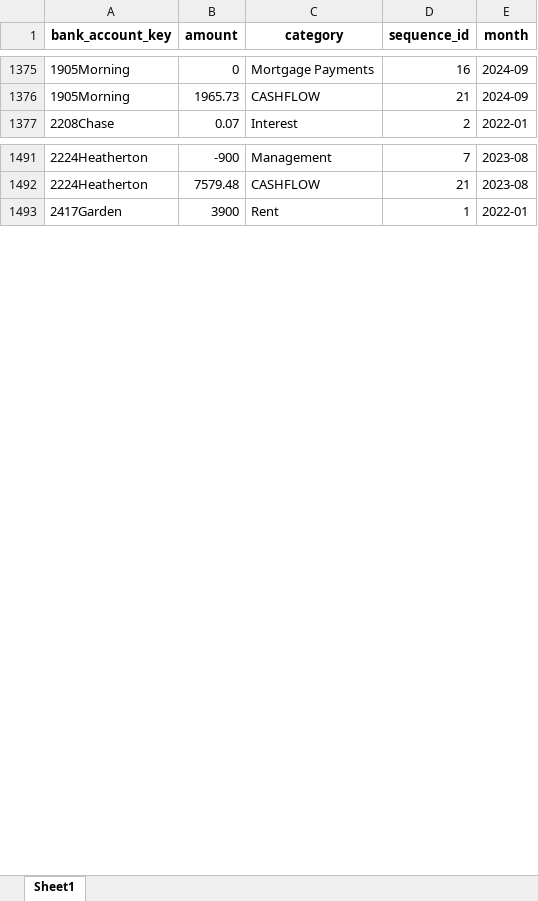
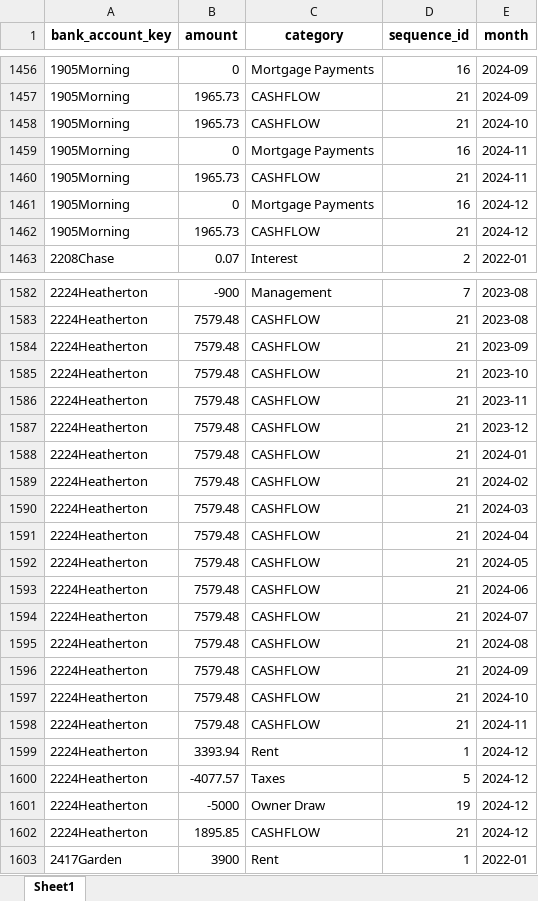
Before and after one commit to loomhub/OnePlus, an Excel workbook: STEP3ABeforeExpenseCalculation.xlsx, sheet Sheet1, drawn as a sheet; only a part is shown, gaps mark what is left out; values as stored, in another font and other column widths than the file's, no borders; the diff covers the shown part only; the diff names each change by its address in the sheet, - before the commit and + after, or states it on an @@ line.

Commit message:
Update Excel data files and add FastAPI run script
- Update STEP2 cashflows and post data spreadsheets
- Update STEP3A expense calculation worksheet
- Add oneplus/run.sh script to launch FastAPI server on port 8001

```diff
--- a/STEP3ABeforeExpenseCalculation.xlsx (sheet Sheet1)
+++ b/STEP3ABeforeExpenseCalculation.xlsx (sheet Sheet1)
+row 1458: 1905Morning | 1965.73 | CASHFLOW | 21 | 2024-10
+row 1459: 1905Morning | 0 | Mortgage Payments | 16 | 2024-11
+row 1460: 1905Morning | 1965.73 | CASHFLOW | 21 | 2024-11
+row 1461: 1905Morning | 0 | Mortgage Payments | 16 | 2024-12
+row 1462: 1905Morning | 1965.73 | CASHFLOW | 21 | 2024-12
+row 1584: 2224Heatherton | 7579.48 | CASHFLOW | 21 | 2023-09
+row 1585: 2224Heatherton | 7579.48 | CASHFLOW | 21 | 2023-10
+row 1586: 2224Heatherton | 7579.48 | CASHFLOW | 21 | 2023-11
+row 1587: 2224Heatherton | 7579.48 | CASHFLOW | 21 | 2023-12
+row 1588: 2224Heatherton | 7579.48 | CASHFLOW | 21 | 2024-01
+row 1589: 2224Heatherton | 7579.48 | CASHFLOW | 21 | 2024-02
+row 1590: 2224Heatherton | 7579.48 | CASHFLOW | 21 | 2024-03
+row 1591: 2224Heatherton | 7579.48 | CASHFLOW | 21 | 2024-04
+row 1592: 2224Heatherton | 7579.48 | CASHFLOW | 21 | 2024-05
+row 1593: 2224Heatherton | 7579.48 | CASHFLOW | 21 | 2024-06
+row 1594: 2224Heatherton | 7579.48 | CASHFLOW | 21 | 2024-07
+row 1595: 2224Heatherton | 7579.48 | CASHFLOW | 21 | 2024-08
+row 1596: 2224Heatherton | 7579.48 | CASHFLOW | 21 | 2024-09
+row 1597: 2224Heatherton | 7579.48 | CASHFLOW | 21 | 2024-10
+row 1598: 2224Heatherton | 7579.48 | CASHFLOW | 21 | 2024-11
+row 1599: 2224Heatherton | 3393.94 | Rent | 1 | 2024-12
+row 1600: 2224Heatherton | -4077.57 | Taxes | 5 | 2024-12
+row 1601: 2224Heatherton | -5000 | Owner Draw | 19 | 2024-12
+row 1602: 2224Heatherton | 1895.85 | CASHFLOW | 21 | 2024-12
```
Also changed, not shown: 192 added rows and 3 edited cells elsewhere in this sheet, STEP2Cashflows.xlsx, STEP2PostData.xlsx, 1 other file.
